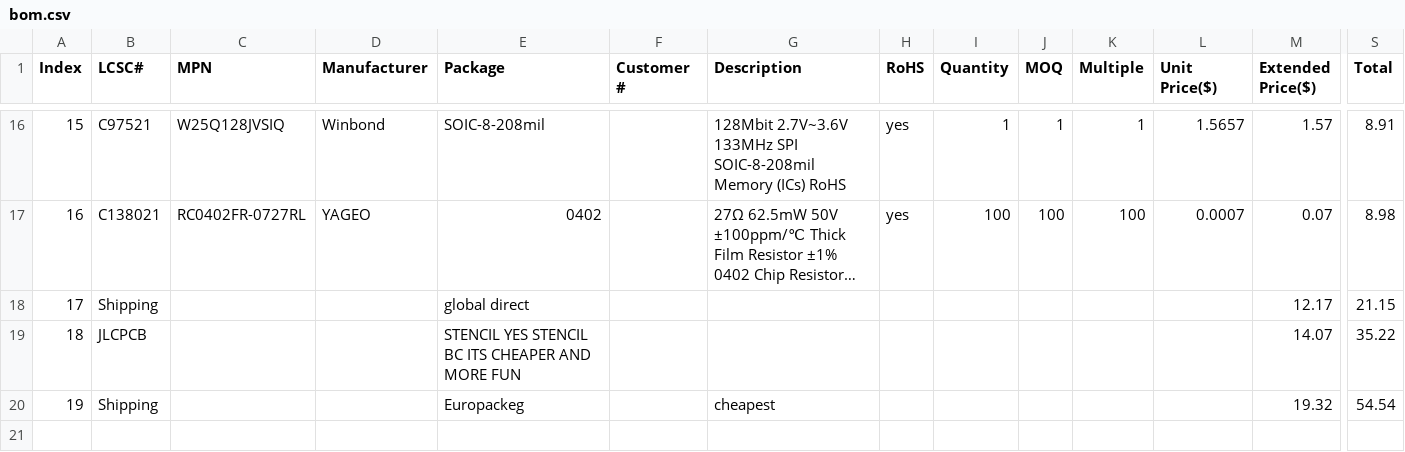
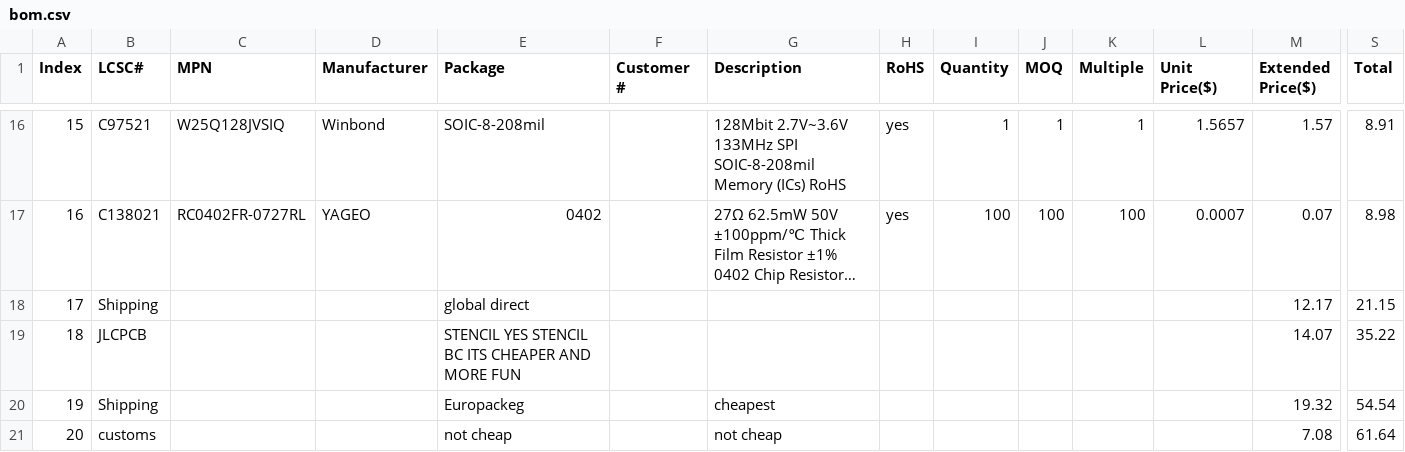
Before and after one commit to BoarderGamez/FrogBoard, a CSV file: bom.csv, drawn as a sheet; only a part is shown, gaps mark what is left out; long unchanged cells end in …; rows hold the shown columns only; the diff names each change by its address in the sheet, - before the commit and + after, or states it on an @@ line.

Commit message:
Update BOM with new entries and corrections

```diff
--- a/bom.csv
+++ b/bom.csv
+row 21: 20 | customs |  |  | not cheap |  | not cheap |  |  |  |  |  | 7.08 | 61.64
```
